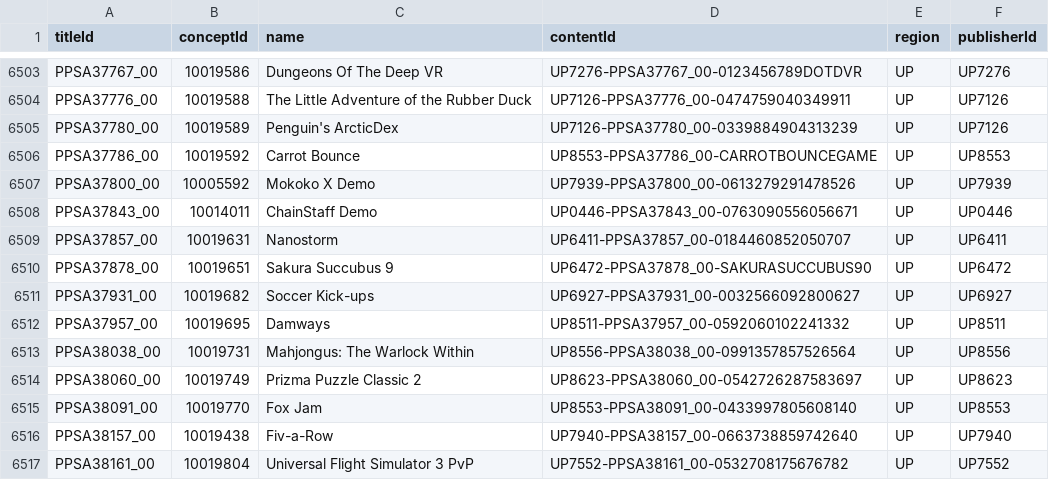
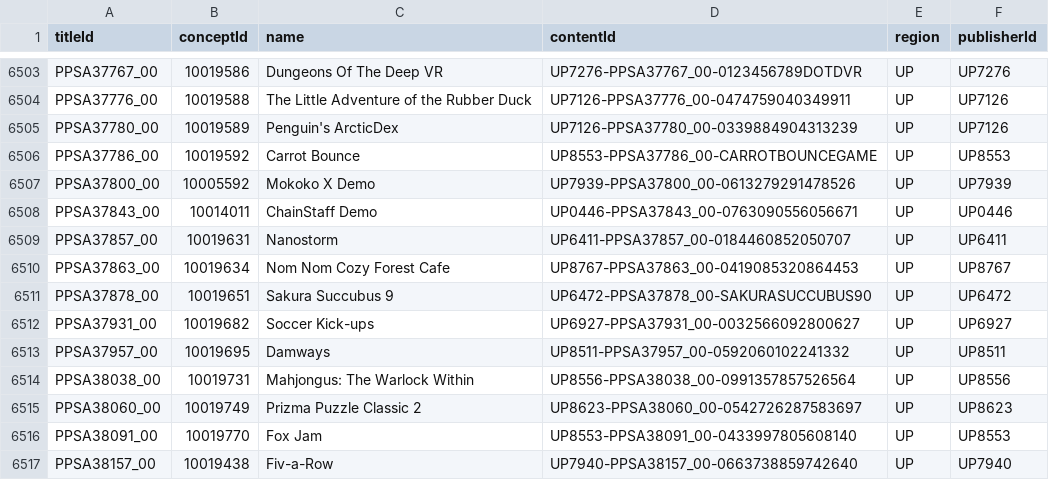
Before and after one commit to andshrew/PlayStation-Titles, a TSV file: Region/America/PS5_UP_Titles.tsv, drawn as a sheet; only a part is shown, gaps mark what is left out; the shorter side is filled out with more unchanged rows; the diff names each change by its address in the sheet, - before the commit and + after, or states it on an @@ line.

```diff
--- a/Region/America/PS5_UP_Titles.tsv
+++ b/Region/America/PS5_UP_Titles.tsv
+row 6510: PPSA37863_00 | 10019634 | Nom Nom Cozy Forest Cafe | UP8767-PPSA37863_00-0419085320864453 | UP | UP8767
```
Also changed, not shown: Region/America/PS5_UP_Titles_by_Concept.tsv, Region/America/PS5_UP_Titles_by_Name.tsv, 14 other files.
